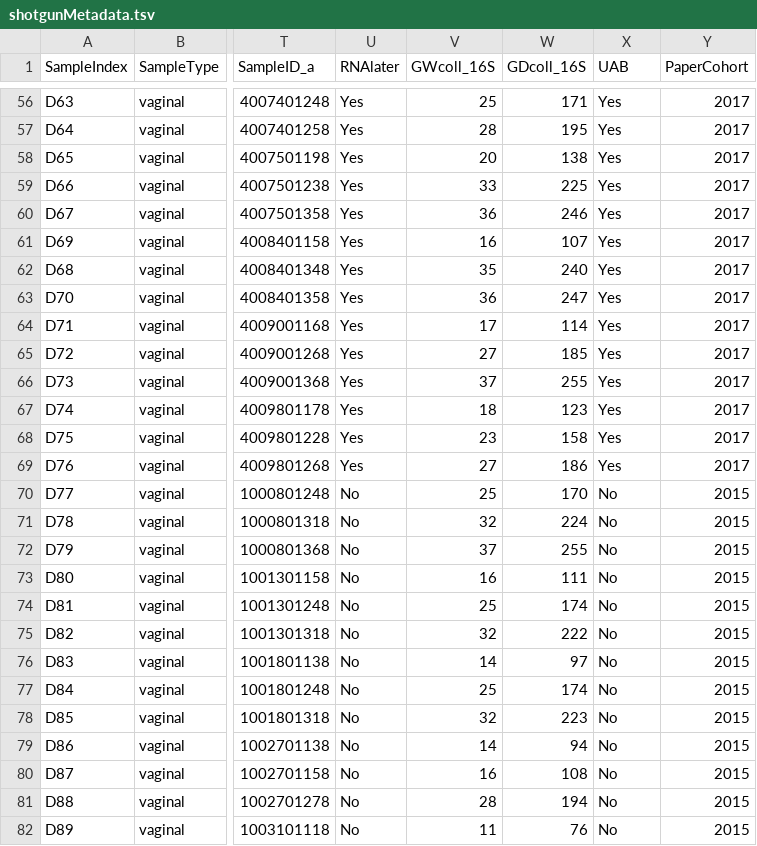
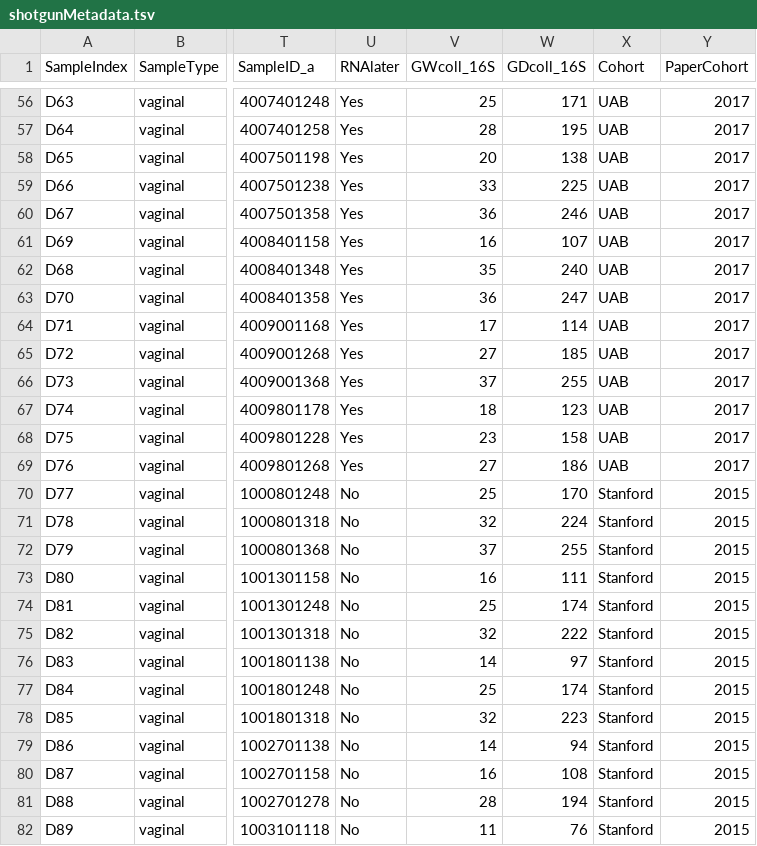
Before and after one commit to hannaberman/Pregnancy_metagenome, a TSV file: shotgunMetadata.tsv, drawn as a sheet; only a part is shown, gaps mark what is left out; the diff covers the shown part only; the diff names each change by its address in the sheet, - before the commit and + after, or states it on an @@ line.

```diff
--- a/shotgunMetadata.tsv
+++ b/shotgunMetadata.tsv
-X1: UAB
+X1: Cohort
-X56:X69 (Cohort): Yes
+X56:X69 (Cohort): UAB
-X70:X82 (Cohort): No
+X70:X82 (Cohort): Stanford
```
Also changed, not shown: 75 edited cells elsewhere in this file, 7 other files.
